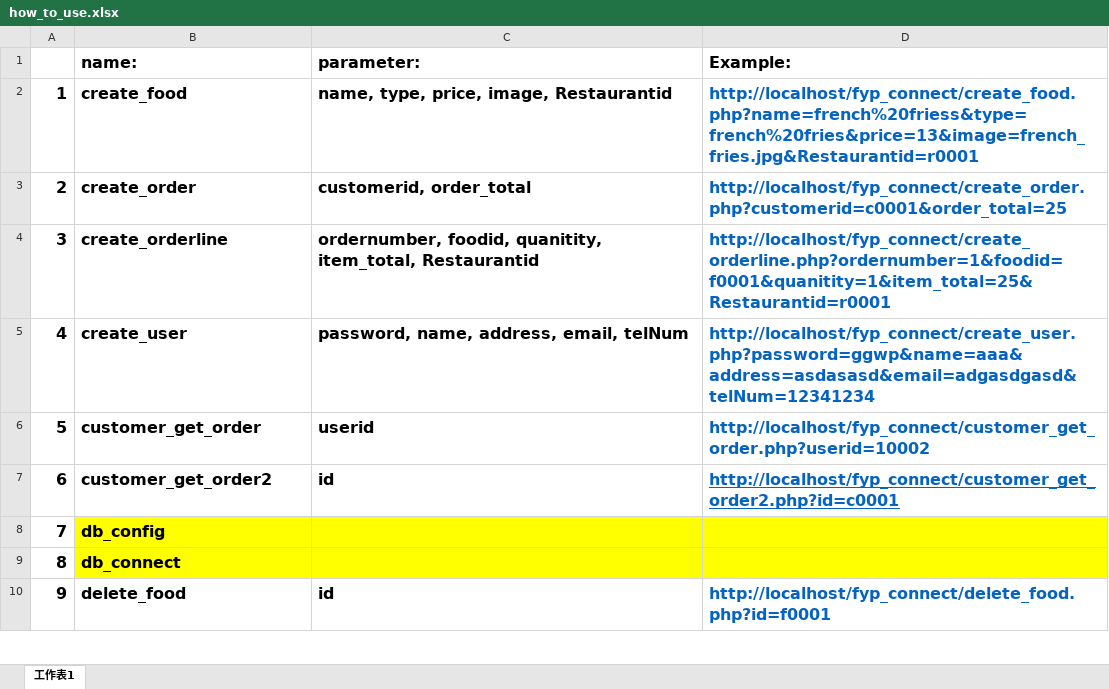
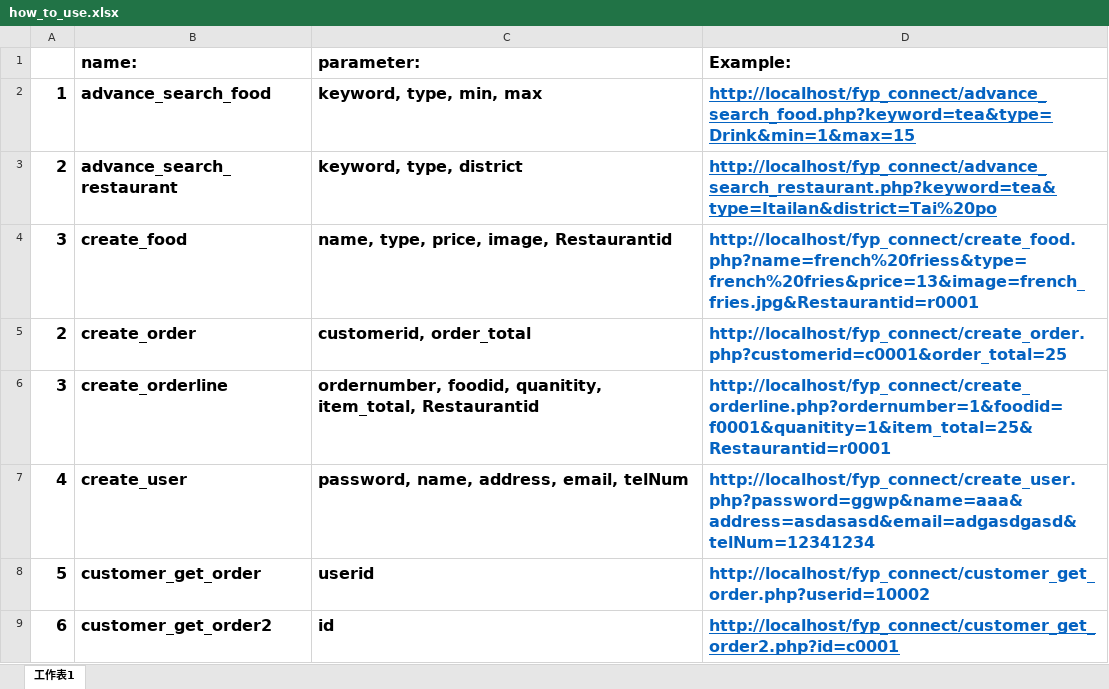
Before and after one commit to nnnnnnnnm/fyp_connect, an Excel workbook: how_to_use.xlsx, sheet 工作表1, drawn as a sheet; only a part is shown; the shorter side is filled out with more unchanged rows; values as stored, in another font and other column widths than the file's, no borders; addresses are those after the commit; the diff names each change by its address in the sheet, - before the commit and + after, or states it on an @@ line.

Commit message:
add 2 advance search
.....................

```diff
--- a/how_to_use.xlsx (sheet 工作表1)
+++ b/how_to_use.xlsx (sheet 工作表1)
+row 2: 1 | advance_search_food | keyword, type, min, max | http://localhost/fyp_connect/advance_search_food.php?keyword=tea&type=Drink&min=1&max=15
+row 3: 2 | advance_search_restaurant | keyword, type, district | http://localhost/fyp_connect/advance_search_restaurant.php?keyword=tea&type=Itailan&district=Tai%20po
@@ column A renumbered in row 4 @@
```
Also changed, not shown: 4 other files.
